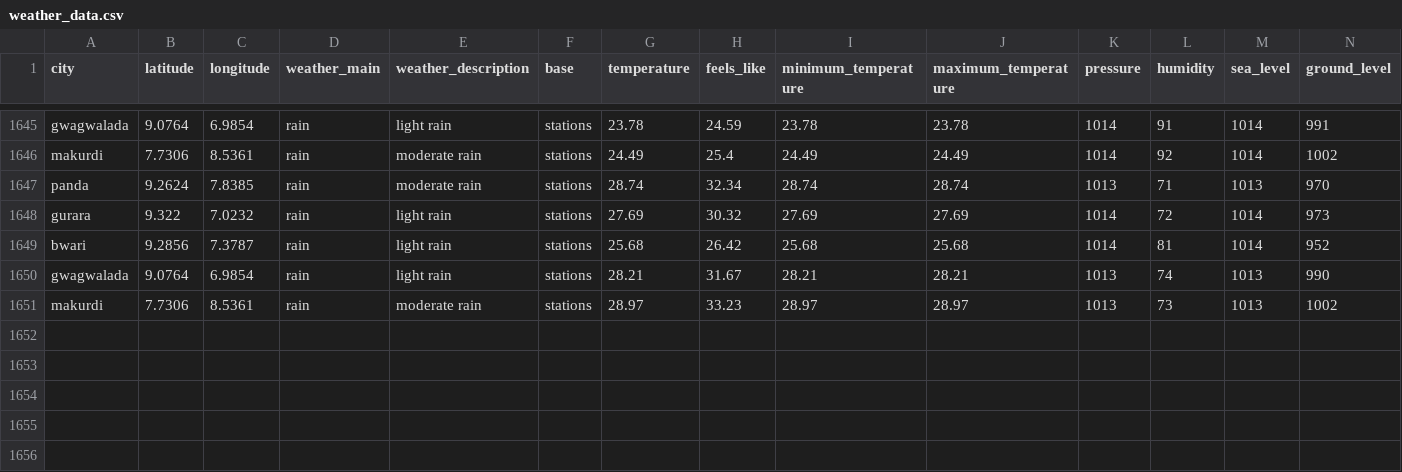
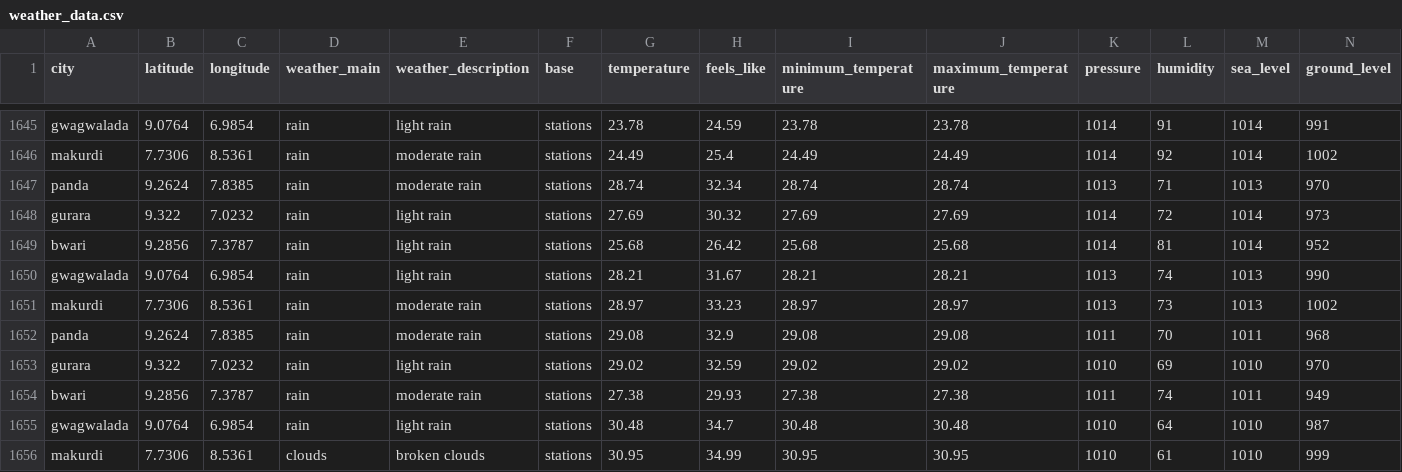
Before and after one commit to Jeremiahameh/weather-etl-project, a CSV file: weather_data.csv, drawn as a sheet; only a part is shown, gaps mark what is left out; rows hold the shown columns only; the diff names each change by its address in the sheet, - before the commit and + after, or states it on an @@ line.

```diff
--- a/weather_data.csv
+++ b/weather_data.csv
+row 1652: panda | 9.2624 | 7.8385 | rain | moderate rain | stations | 29.08 | 32.9 | 29.08 | 29.08 | 1011 | 70 | 1011 | 968
+row 1653: gurara | 9.322 | 7.0232 | rain | light rain | stations | 29.02 | 32.59 | 29.02 | 29.02 | 1010 | 69 | 1010 | 970
+row 1654: bwari | 9.2856 | 7.3787 | rain | moderate rain | stations | 27.38 | 29.93 | 27.38 | 27.38 | 1011 | 74 | 1011 | 949
+row 1655: gwagwalada | 9.0764 | 6.9854 | rain | light rain | stations | 30.48 | 34.7 | 30.48 | 30.48 | 1010 | 64 | 1010 | 987
+row 1656: makurdi | 7.7306 | 8.5361 | clouds | broken clouds | stations | 30.95 | 34.99 | 30.95 | 30.95 | 1010 | 61 | 1010 | 999
```
